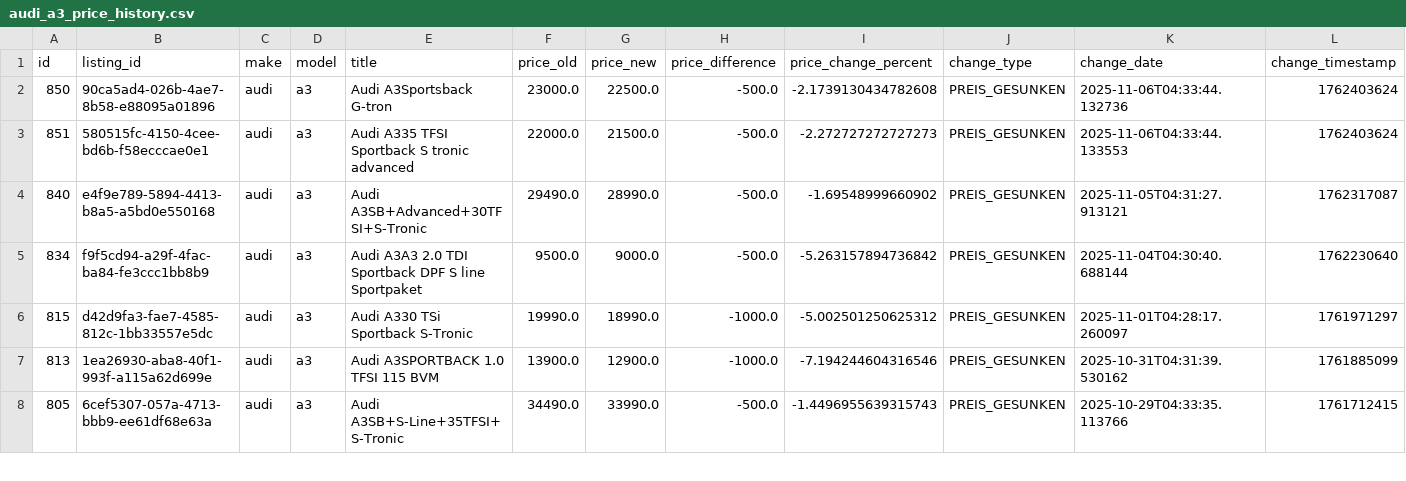
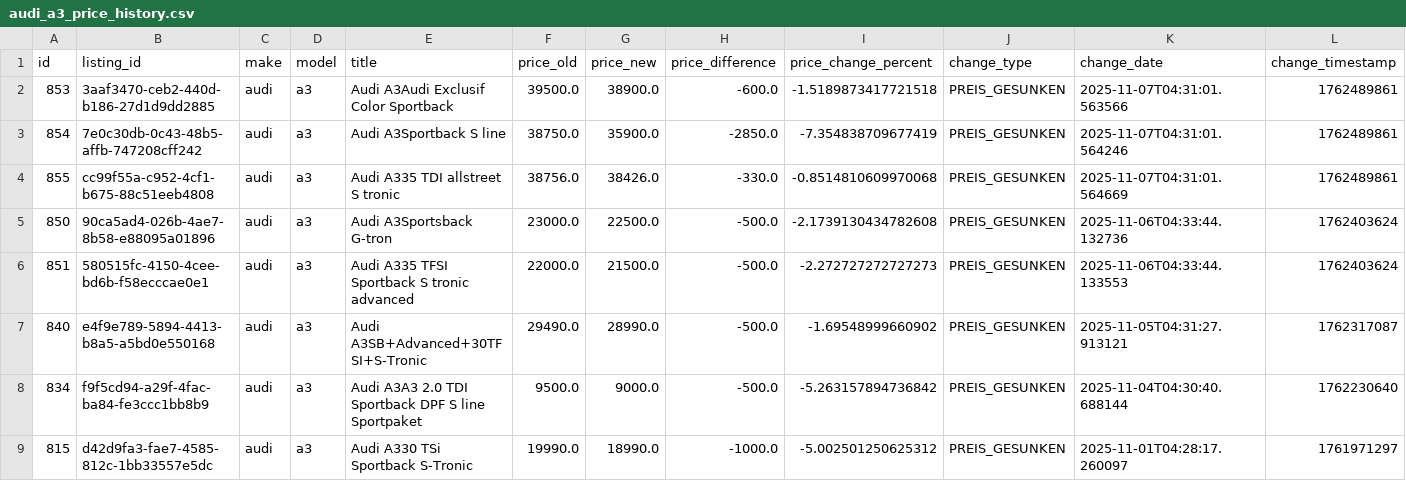
Before and after one commit to masterries/AutoAnalyse, a CSV file: scrapper/data/audi_a3_price_history.csv, drawn as a sheet; only a part is shown; the shorter side is filled out with more unchanged rows; rows hold the shown columns only; the diff names each change by its address in the sheet, - before the commit and + after, or states it on an @@ line.

```diff
--- a/scrapper/data/audi_a3_price_history.csv
+++ b/scrapper/data/audi_a3_price_history.csv
+row 2: 853 | 3aaf3470-ceb2-440d-b186-27d1d9dd2885 | audi | a3 | Audi A3Audi Exclusif Color Sportback | 39500.0 | 38900.0 | -600.0 | -1.5189873417721518 | PREIS_GESUNKEN | 2025-11-07T04:31:01.563566 | 1762489861
+row 3: 854 | 7e0c30db-0c43-48b5-affb-747208cff242 | audi | a3 | Audi A3Sportback S line | 38750.0 | 35900.0 | -2850.0 | -7.354838709677419 | PREIS_GESUNKEN | 2025-11-07T04:31:01.564246 | 1762489861
+row 4: 855 | cc99f55a-c952-4cf1-b675-88c51eeb4808 | audi | a3 | Audi A335 TDI allstreet S tronic | 38756.0 | 38426.0 | -330.0 | -0.8514810609970068 | PREIS_GESUNKEN | 2025-11-07T04:31:01.564669 | 1762489861
```
Also changed, not shown: scrapper/data/audi_a1_listings.csv, scrapper/data/bmw_320_listings.csv, 43 other files.
